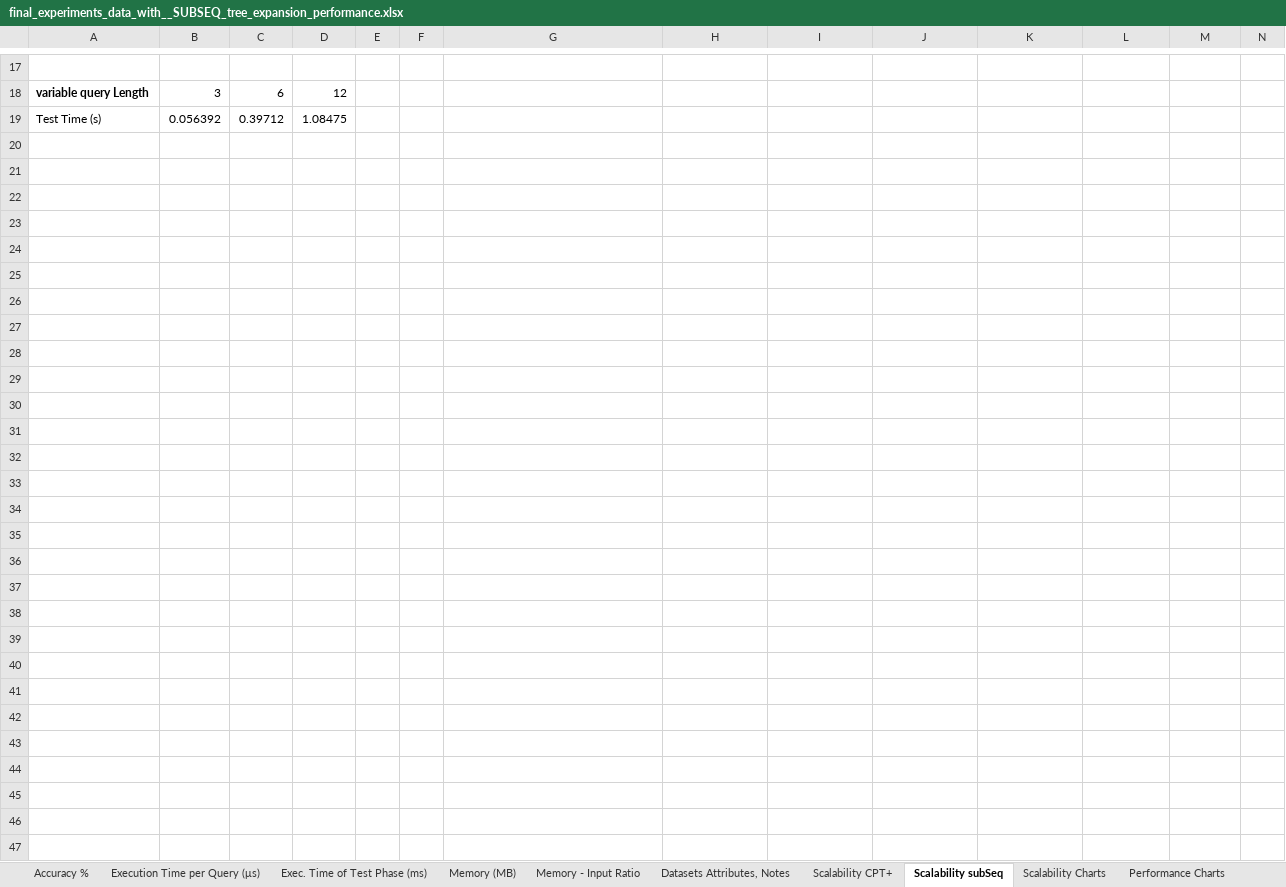
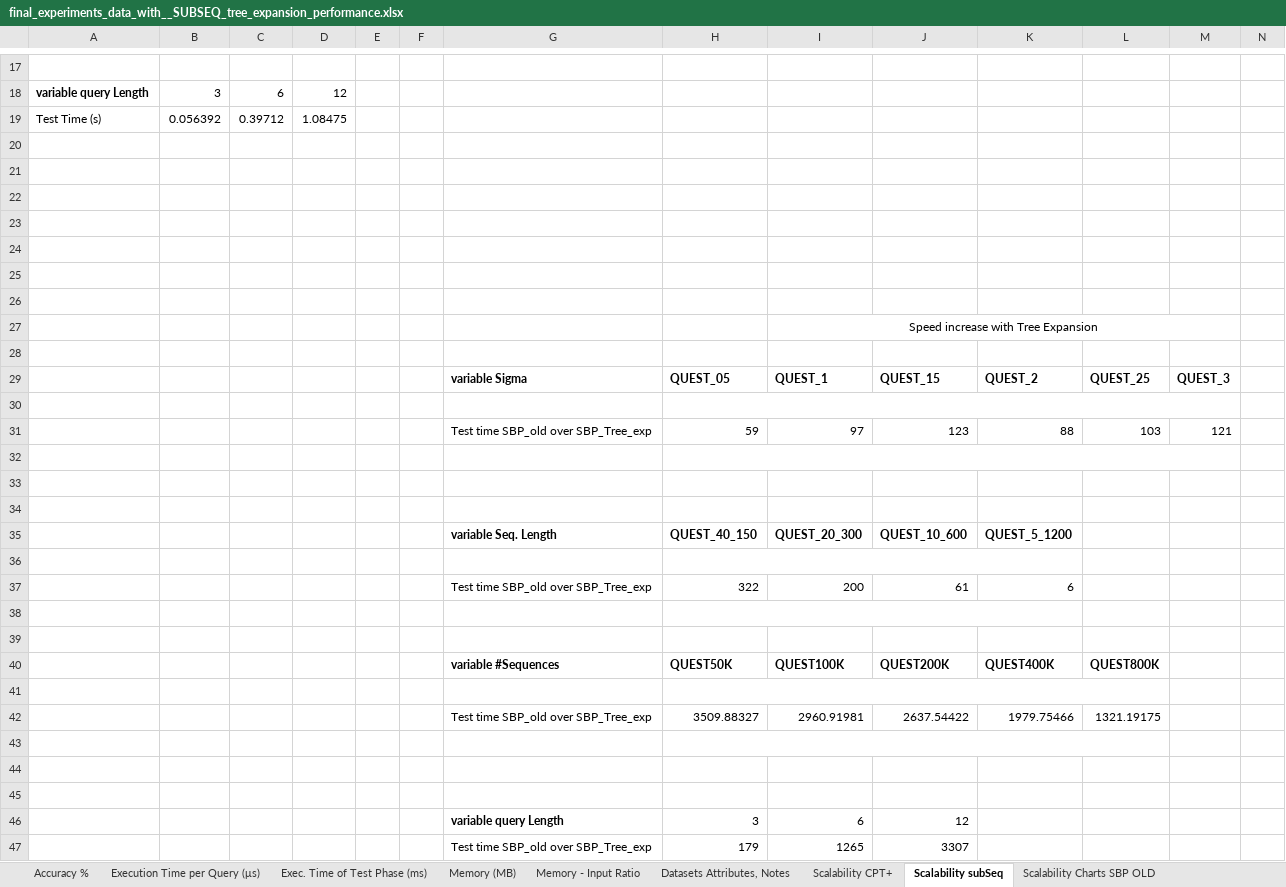
Before and after one commit to rafkt/sBP, an Excel workbook: final_experiments_data_with__SUBSEQ_tree_expansion_performance.xlsx, sheet Scalability subSeq, drawn as a sheet; only a part is shown, gaps mark what is left out; values as stored, in another font and other column widths than the file's, no borders; rows hold the shown columns only; the diff names each change by its address in the sheet, - before the commit and + after, or states it on an @@ line.

Commit message:
Adding latest results (Tree-Expansion) into new charts; preparing for exports

```diff
--- a/final_experiments_data_with__SUBSEQ_tree_expansion_performance.xlsx (sheet Scalability subSeq)
+++ b/final_experiments_data_with__SUBSEQ_tree_expansion_performance.xlsx (sheet Scalability subSeq)
-sheet tab: Scalability Charts
+sheet tab: Scalability Charts SBP OLD
+row 20: (empty)
+row 21: (empty)
+row 22: (empty)
+row 23: (empty)
+row 24: (empty)
+row 25: (empty)
+row 26: (empty)
+row 27:  |  |  |  |  |  |  |  | Speed increase with Tree Expansion
+row 28: (empty)
+row 29:  |  |  |  |  |  | variable Sigma | QUEST_05 | QUEST_1 | QUEST_15 | QUEST_2 | QUEST_25 | QUEST_3
+row 30: (empty)
+row 31:  |  |  |  |  |  | Test time SBP_old over SBP_Tree_exp | 59 | 97 | 123 | 88 | 103 | 121
+row 32: (empty)
+row 33: (empty)
+row 34: (empty)
+row 35:  |  |  |  |  |  | variable Seq. Length | QUEST_40_150 | QUEST_20_300 | QUEST_10_600 | QUEST_5_1200
+row 36: (empty)
+row 37:  |  |  |  |  |  | Test time SBP_old over SBP_Tree_exp | 322 | 200 | 61 | 6
+row 38: (empty)
+row 39: (empty)
+row 40:  |  |  |  |  |  | variable #Sequences | QUEST50K | QUEST100K | QUEST200K | QUEST400K | QUEST800K
+row 41: (empty)
+row 42:  |  |  |  |  |  | Test time SBP_old over SBP_Tree_exp | 3509.88327 | 2960.91981 | 2637.54422 | 1979.75466 | 1321.19175
+row 43: (empty)
+row 44: (empty)
+row 45: (empty)
+row 46:  |  |  |  |  |  | variable query Length | 3 | 6 | 12
+row 47:  |  |  |  |  |  | Test time SBP_old over SBP_Tree_exp | 179 | 1265 | 3307
```
Also changed, not shown: other sheet tabs, charts or pictures.
